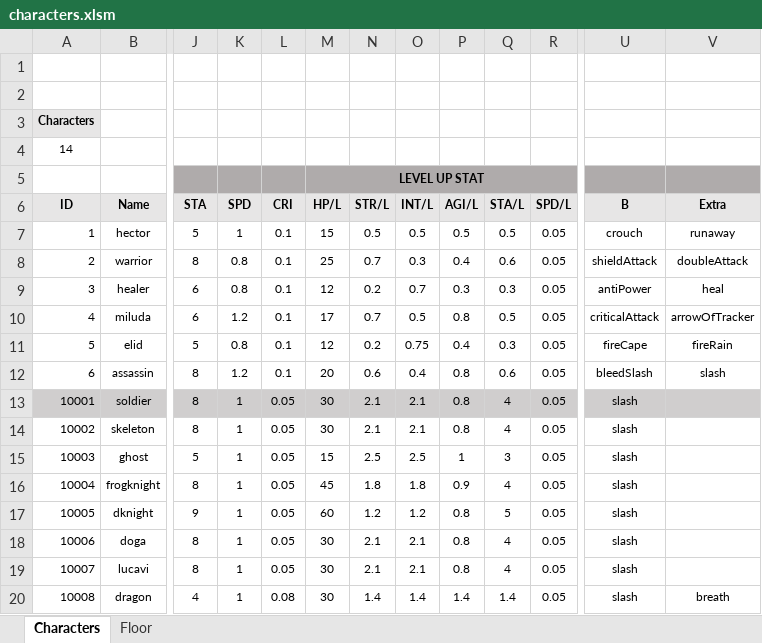
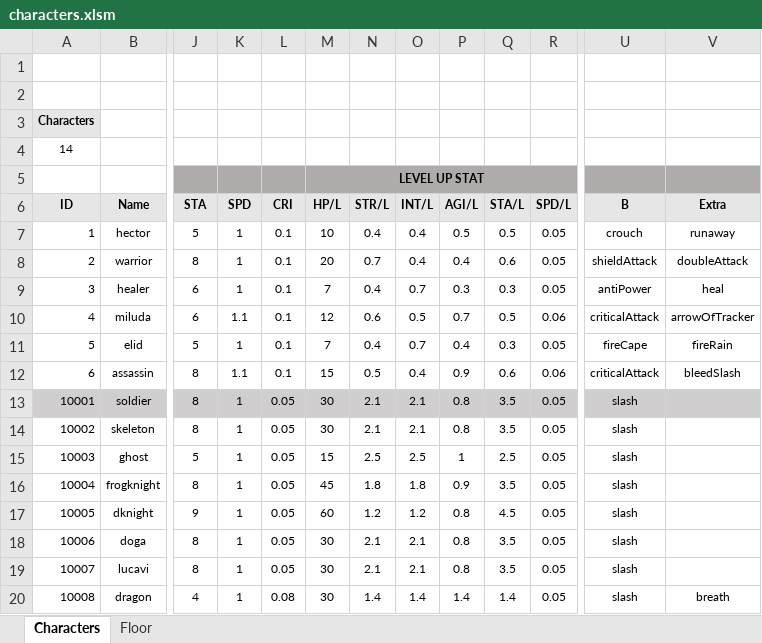
Before and after one commit to miso1209/projectB_withP, an Excel workbook: data/characters.xlsm, sheet Characters, drawn as a sheet; only a part is shown, gaps mark what is left out; values as stored, in another font and other column widths than the file's, no borders; charts and pictures not drawn; the diff names each change by its address in the sheet, - before the commit and + after, or states it on an @@ line.

```diff
--- a/data/characters.xlsm (sheet Characters)
+++ b/data/characters.xlsm (sheet Characters)
-M7 (HP/L): 15
+M7 (HP/L): 10
-N7 (STR/L): 0.5
+N7 (STR/L): 0.4
-O7 (INT/L): 0.5
+O7 (INT/L): 0.4
-K8:K9 (SPD): 0.8
+K8:K9 (SPD): 1
-M8 (HP/L): 25
+M8 (HP/L): 20
-O8 (INT/L): 0.3
+O8 (INT/L): 0.4
-M9 (HP/L): 12
+M9 (HP/L): 7
-N9 (STR/L): 0.2
+N9 (STR/L): 0.4
-K10 (SPD): 1.2
+K10 (SPD): 1.1
-M10 (HP/L): 17
+M10 (HP/L): 12
-N10 (STR/L): 0.7
+N10 (STR/L): 0.6
-P10 (AGI/L): 0.8
+P10 (AGI/L): 0.7
-R10 (SPD/L): 0.05
+R10 (SPD/L): 0.06
-K11 (SPD): 0.8
+K11 (SPD): 1
-M11 (HP/L): 12
+M11 (HP/L): 7
-N11 (STR/L): 0.2
+N11 (STR/L): 0.4
-O11 (INT/L): 0.75
+O11 (INT/L): 0.7
-K12 (SPD): 1.2
+K12 (SPD): 1.1
-M12 (HP/L): 20
+M12 (HP/L): 15
-N12 (STR/L): 0.6
+N12 (STR/L): 0.5
-P12 (AGI/L): 0.8
+P12 (AGI/L): 0.9
-R12 (SPD/L): 0.05
+R12 (SPD/L): 0.06
-U12 (B): bleedSlash
+U12 (B): criticalAttack
-V12 (Extra): slash
+V12 (Extra): bleedSlash
-Q13:Q14 (STA/L): 4
+Q13:Q14 (STA/L): 3.5
-Q15 (STA/L): 3
+Q15 (STA/L): 2.5
-Q16 (STA/L): 4
+Q16 (STA/L): 3.5
-Q17 (STA/L): 5
+Q17 (STA/L): 4.5
-Q18:Q19 (STA/L): 4
+Q18:Q19 (STA/L): 3.5
```
Also changed, not shown: sheet Floor, data/recipes.xlsm, 24 other files.
